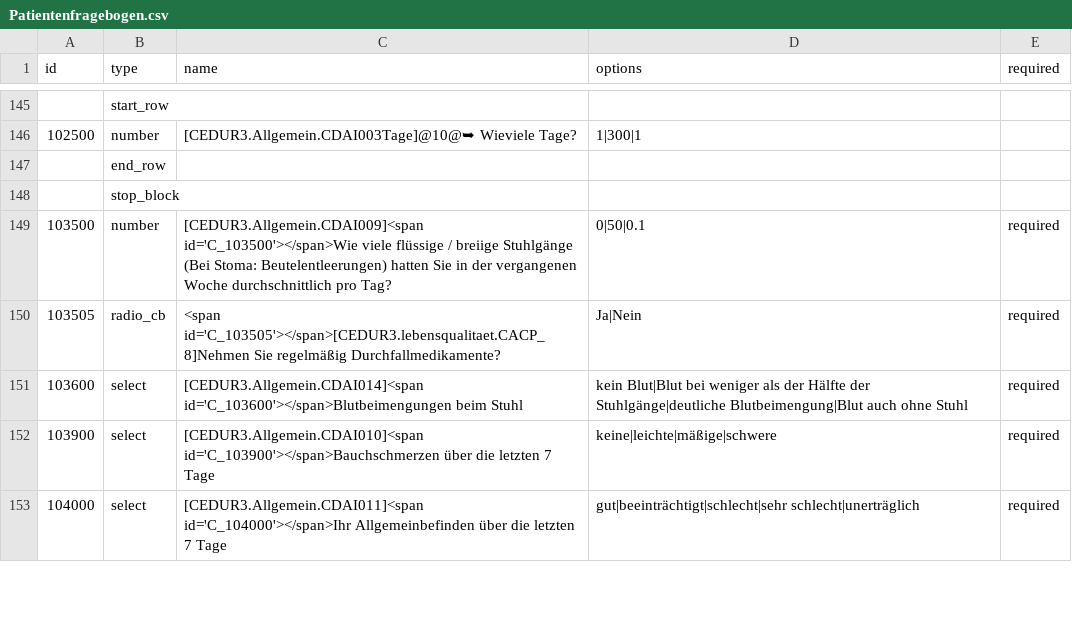
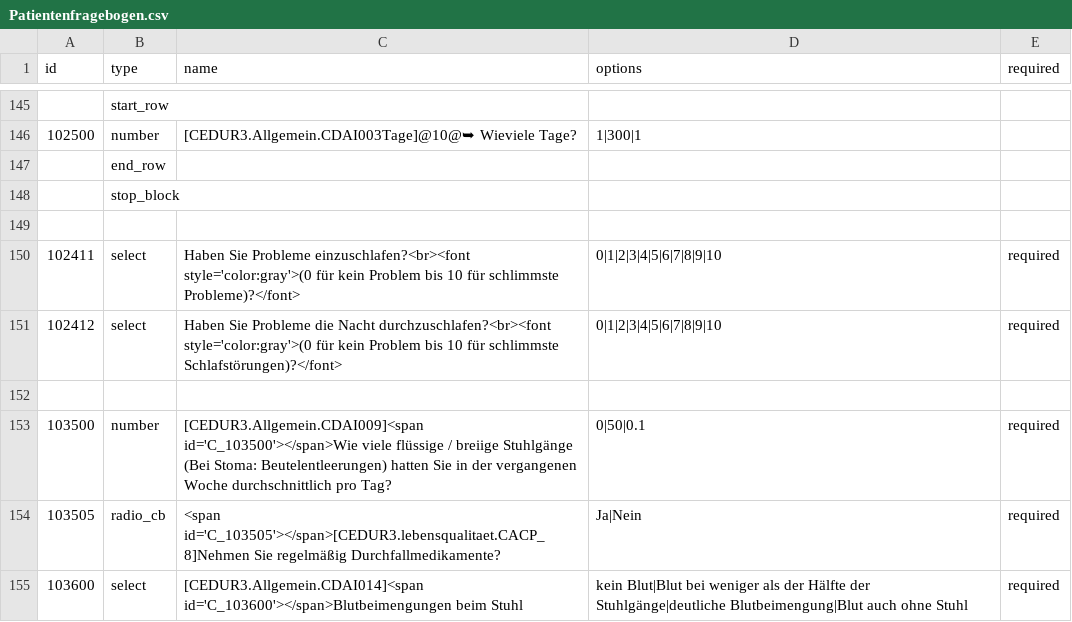
Before and after one commit to GithubAurelius/cedur, a CSV file: forms_def/Patientenfragebogen.csv, drawn as a sheet; only a part is shown, gaps mark what is left out; the shorter side is filled out with more unchanged rows.

```diff
--- a/forms_def/Patientenfragebogen.csv
+++ b/forms_def/Patientenfragebogen.csv
@@ -148,2 +148,6 @@ id;type;name;options;required
     ;stop_block;;
+
+    102411;select;Haben Sie Probleme einzuschlafen?<br><font style='color:gray'>(0 für kein Problem bis 10 für schlimmste Probleme)?</font>;0|1|2|3|4|5|6|7|8|9|10;required
+    102412;select;Haben Sie Probleme die Nacht durchzuschlafen?<br><font style='color:gray'>(0 für kein Problem bis 10 für schlimmste Schlafstörungen)?</font>;0|1|2|3|4|5|6|7|8|9|10;required
+
     103500;number;[CEDUR3.Allgemein.CDAI009]<span id='C_103500'></span>Wie viele flüssige / breiige Stuhlgänge (Bei Stoma: Beutelentleerungen) hatten Sie in der vergangenen Woche durchschnittlich pro Tag?;0|50|0.1;required
```
Also changed, not shown: forms_def/forms_definition.csv, 5 other files.
